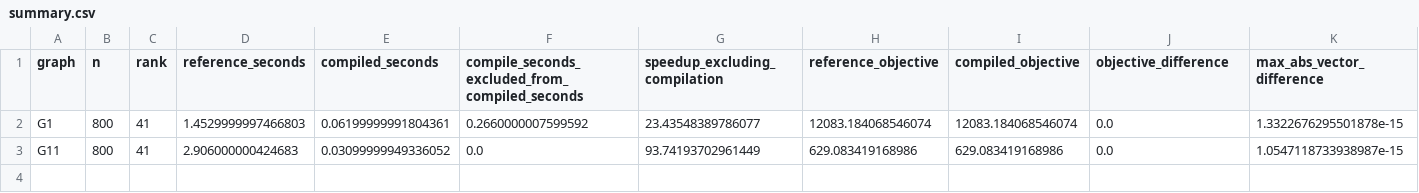
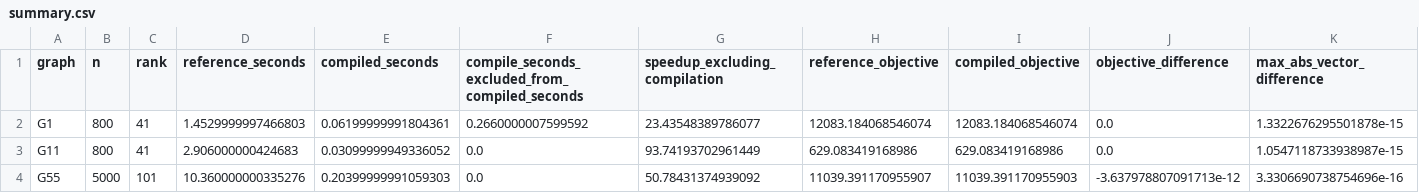
Before and after one commit to heri-espino/maxkcut, a CSV file: results/gset/experiment003-eva-perf/summary.csv, drawn as a sheet; only a part is shown; rows hold the shown columns only; the diff names each change by its address in the sheet, - before the commit and + after, or states it on an @@ line.

Commit message:
experiment002: G55 sequential EVA speed benchmark

```diff
--- a/results/gset/experiment003-eva-perf/summary.csv
+++ b/results/gset/experiment003-eva-perf/summary.csv
+row 4: G55 | 5000 | 101 | 10.360000000335276 | 0.20399999991059303 | 0.0 | 50.78431374939092 | 11039.391170955907 | 11039.391170955903 | -3.637978807091713e-12 | 3.3306690738754696e-16
```
Also changed, not shown: 1 other file.
